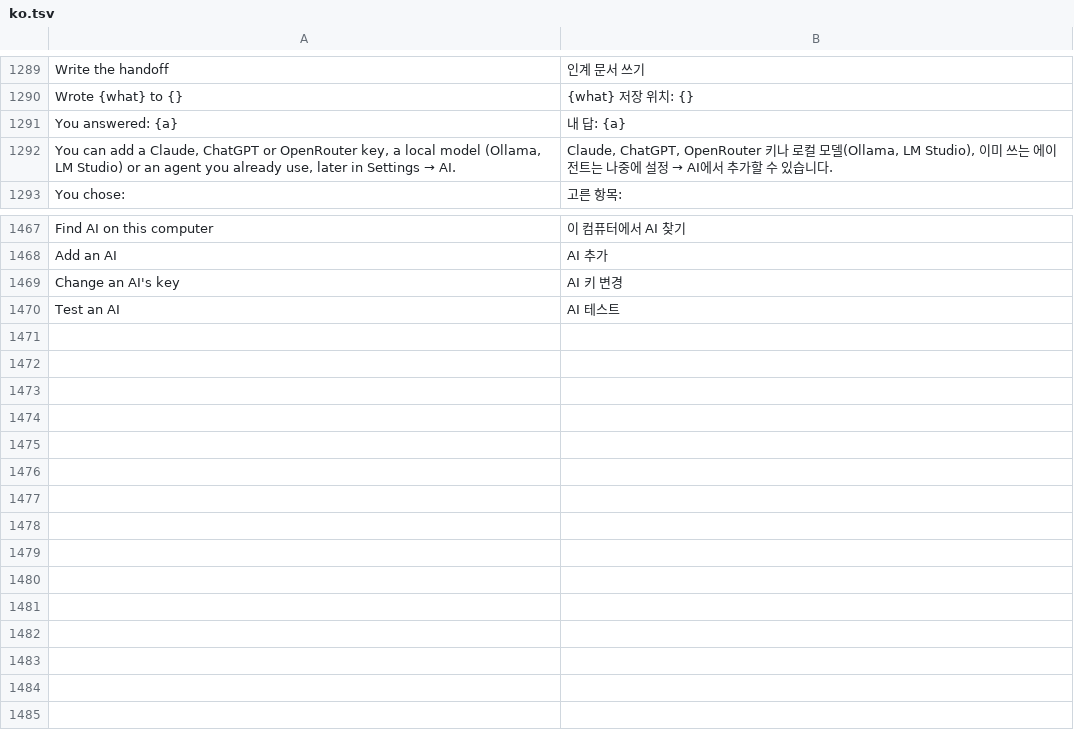
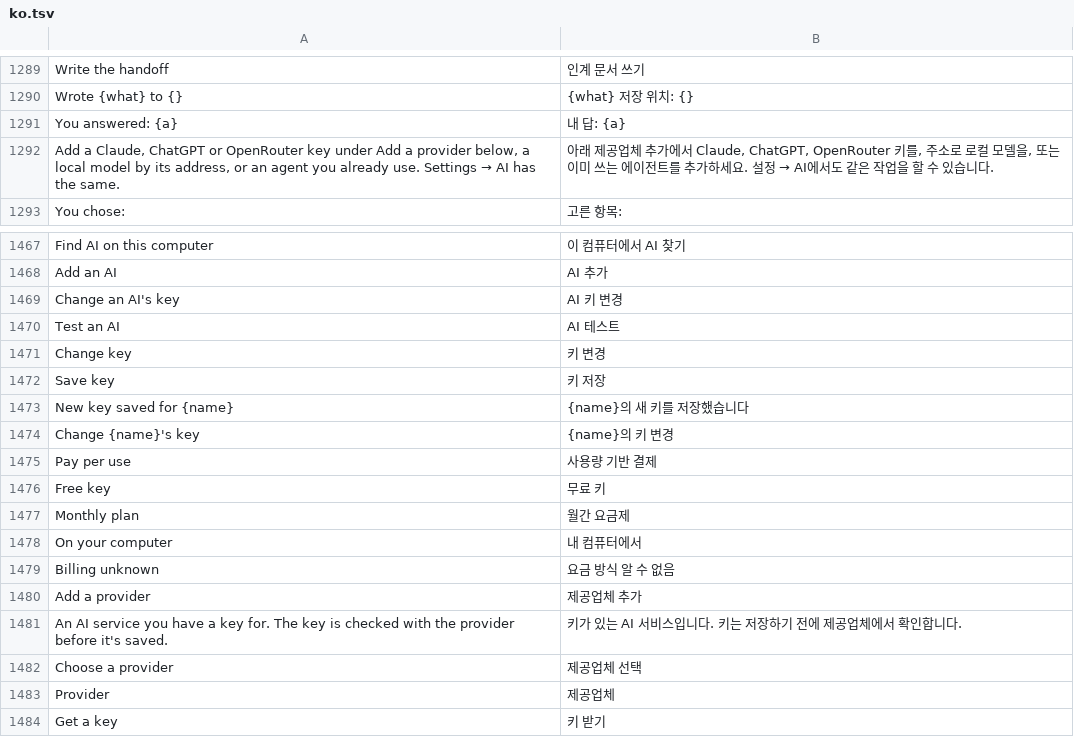
Before and after one commit to Nope-im-not-pro/craft-anything, a TSV file: crates/ui-egui/src/i18n/ko.tsv, drawn as a sheet; only a part is shown, gaps mark what is left out.

```diff
--- a/crates/ui-egui/src/i18n/ko.tsv
+++ b/crates/ui-egui/src/i18n/ko.tsv
@@ -1291,3 +1291,3 @@ Wrote {what} to {}	{what} 저장 위치: {}
 You answered: {a}	내 답: {a}
-You can add a Claude, ChatGPT or OpenRouter key, a local model (Ollama, LM Studio) or an agent you already use, later in Settings → AI.	Claude, ChatGPT, OpenRouter 키나 로컬 모델(Ollama, LM Studio), 이미 쓰는 에이전트는 나중에 설정 → AI에서 추가할 수 있습니다.
+Add a Claude, ChatGPT or OpenRouter key under Add a provider below, a local model by its address, or an agent you already use. Settings → AI has the same.	아래 제공업체 추가에서 Claude, ChatGPT, OpenRouter 키를, 주소로 로컬 모델을, 또는 이미 쓰는 에이전트를 추가하세요. 설정 → AI에서도 같은 작업을 할 수 있습니다.
 You chose:	고른 항목:
@@ -1470 +1470,15 @@ Change an AI's key	AI 키 변경
 Test an AI	AI 테스트
+Change key	키 변경
+Save key	키 저장
+New key saved for {name}	{name}의 새 키를 저장했습니다
+Change {name}'s key	{name}의 키 변경
+Pay per use	사용량 기반 결제
+Free key	무료 키
+Monthly plan	월간 요금제
+On your computer	내 컴퓨터에서
+Billing unknown	요금 방식 알 수 없음
+Add a provider	제공업체 추가
+An AI service you have a key for. The key is checked with the provider before it's saved.	키가 있는 AI 서비스입니다. 키는 저장하기 전에 제공업체에서 확인합니다.
+Choose a provider	제공업체 선택
+Provider	제공업체
+Get a key	키 받기
```
Also changed, not shown: crates/ui-egui/src/i18n/de.tsv, crates/ui-egui/src/i18n/ka.tsv, 18 other files.
